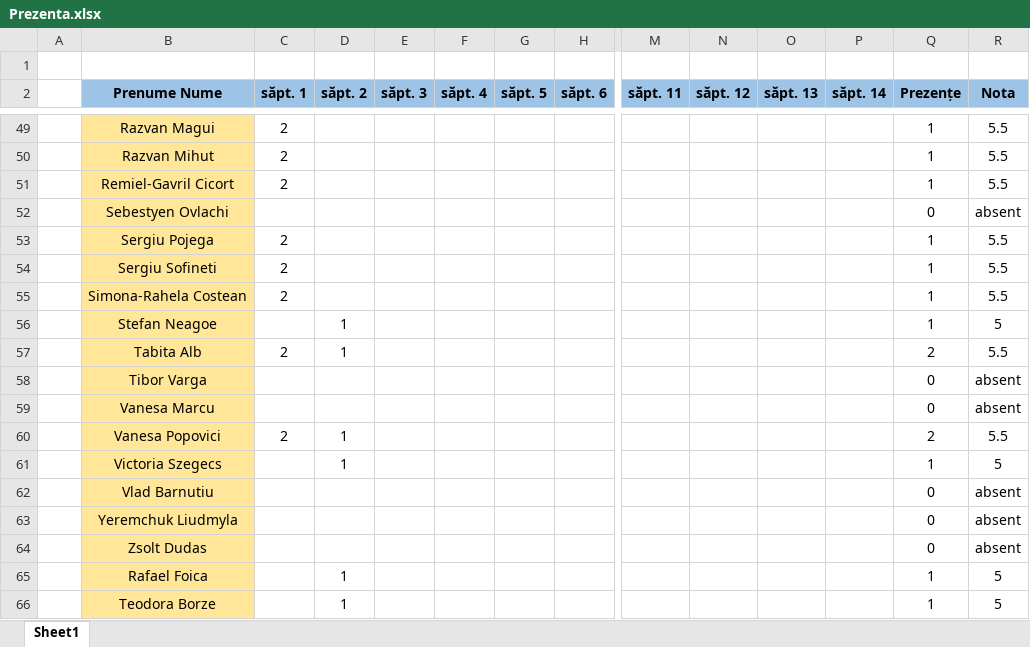
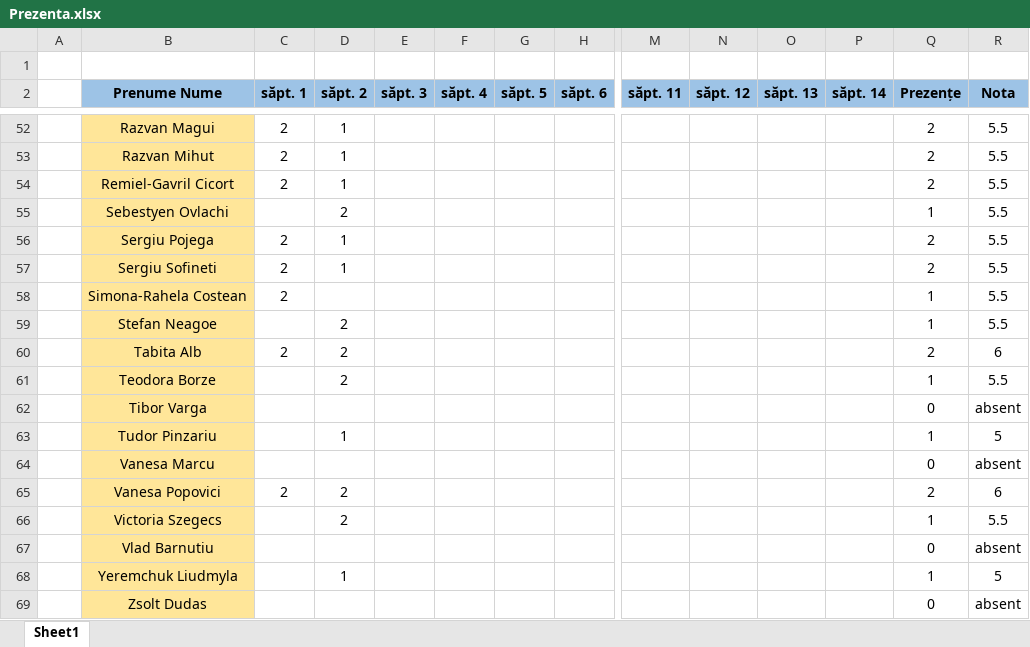
Before and after one commit to PelleRemus/Facultate_Promotia_2024_2027, an Excel workbook: Calcul Numeric/Prezenta.xlsx, sheet Sheet1, drawn as a sheet; only a part is shown, gaps mark what is left out; values as stored, in another font and other column widths than the file's, no borders; conditional formats not drawn; removed rows and columns are numbered as before the commit, all else as after; rows hold the shown columns only; the diff covers the shown part only; the diff names each change by its address in the sheet, - before the commit and + after, or states it on an @@ line.

```diff
--- a/Calcul Numeric/Prezenta.xlsx (sheet Sheet1)
+++ b/Calcul Numeric/Prezenta.xlsx (sheet Sheet1)
-D52:D54 (săpt. 2): (empty)
+D52:D54 (săpt. 2): 1
-Q52:Q54 (Prezențe): 1
+Q52:Q54 (Prezențe): 2
-D55 (săpt. 2): (empty)
+D55 (săpt. 2): 2
-Q55 (Prezențe): 0
+Q55 (Prezențe): 1
-R55 (Nota): absent
+R55 (Nota): 5.5
-D56:D57 (săpt. 2): (empty)
+D56:D57 (săpt. 2): 1
-Q56:Q57 (Prezențe): 1
+Q56:Q57 (Prezențe): 2
-D59:D60 (săpt. 2): 1
+D59:D60 (săpt. 2): 2
-R59 (Nota): 5
+R59 (Nota): 5.5
-R60 (Nota): 5.5
+R60 (Nota): 6
+row 61:  | Teodora Borze |  | 2 |  |  |  |  |  |  |  |  | 1 | 5.5
+row 63:  | Tudor Pinzariu |  | 1 |  |  |  |  |  |  |  |  | 1 | 5
-D65:D66 (săpt. 2): 1
+D65:D66 (săpt. 2): 2
-R65 (Nota): 5.5
+R65 (Nota): 6
-R66 (Nota): 5
+R66 (Nota): 5.5
-D68 (săpt. 2): (empty)
+D68 (săpt. 2): 1
-Q68 (Prezențe): 0
+Q68 (Prezențe): 1
-R68 (Nota): absent
+R68 (Nota): 5
-row 65:  | Rafael Foica |  | 1 |  |  |  |  |  |  |  |  | 1 | 5
-row 66:  | Teodora Borze |  | 1 |  |  |  |  |  |  |  |  | 1 | 5
```
Also changed, not shown: 3 added rows and 42 edited cells elsewhere in this sheet, formulas that keep their value.
